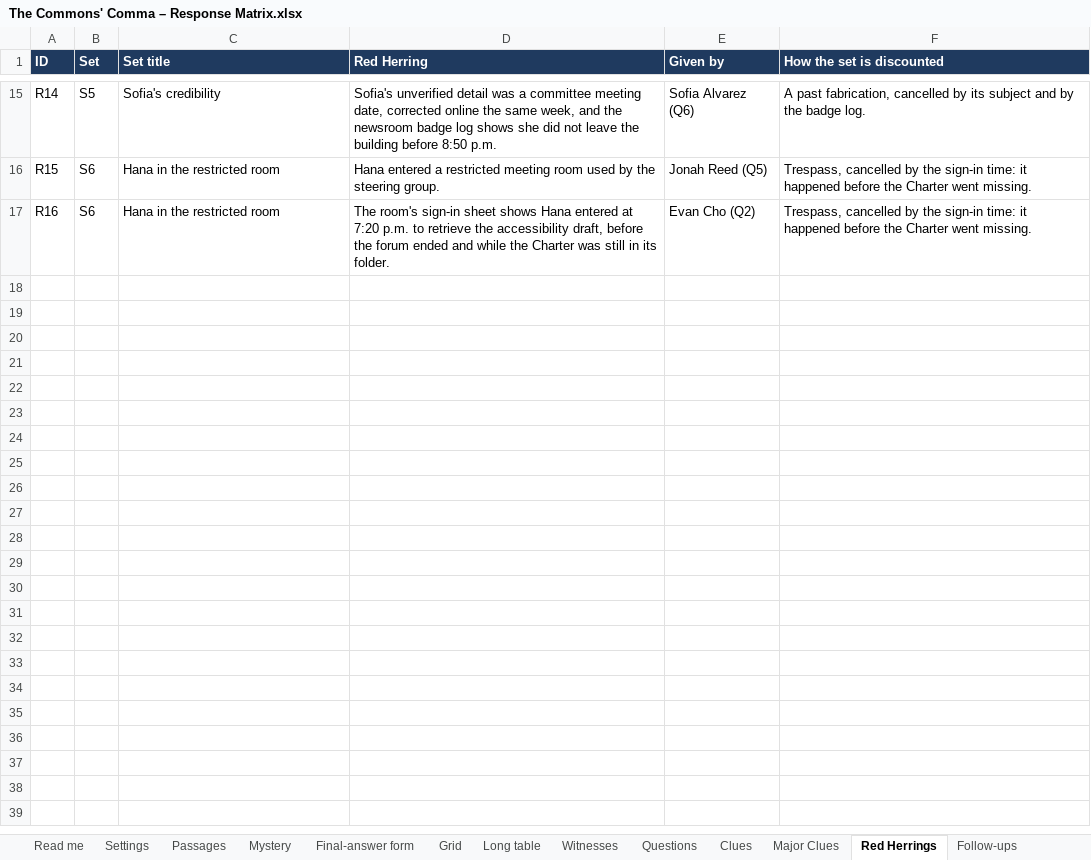
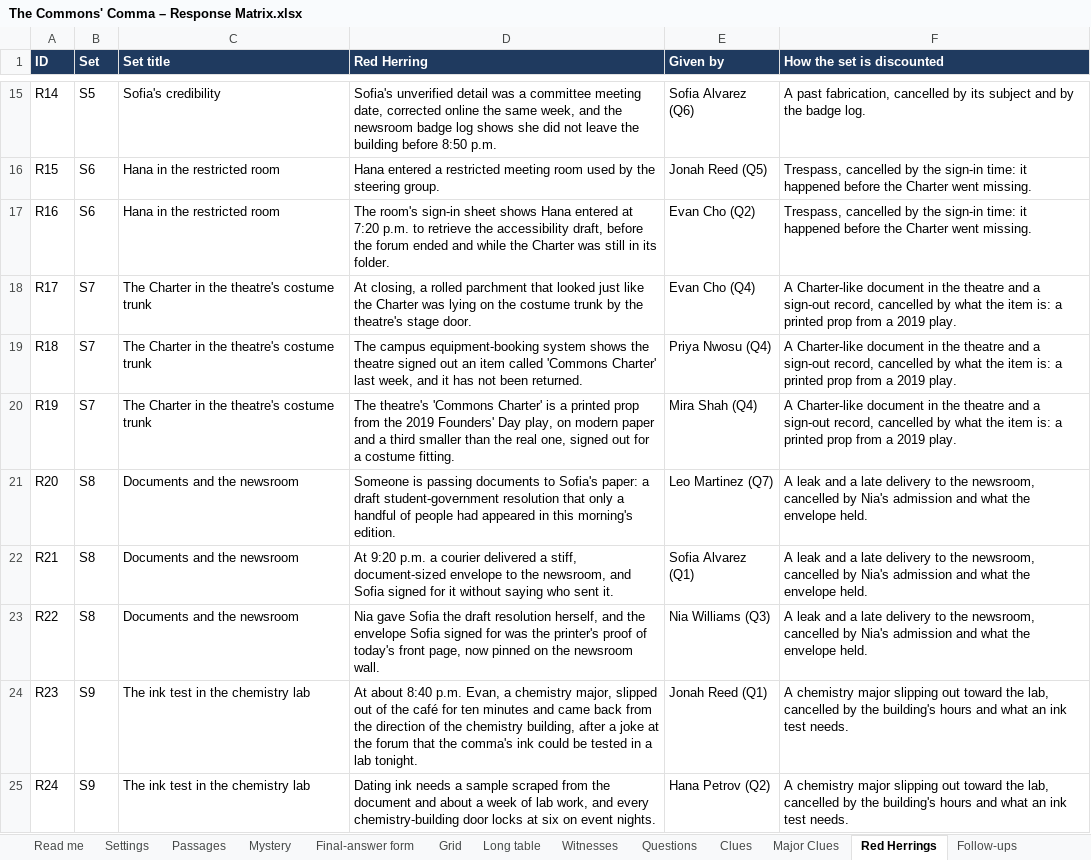
Before and after one commit to HolyTispoon/HEARsay-Mysteries, an Excel workbook: scenarios/commons-comma/The Commons' Comma – Response Matrix.xlsx, sheet Red Herrings, drawn as a sheet; only a part is shown, gaps mark what is left out; values as stored, in another font and other column widths than the file's, no borders; charts and pictures not drawn; the diff names each change by its address in the sheet, - before the commit and + after, or states it on an @@ line.

```diff
--- a/scenarios/commons-comma/The Commons' Comma – Response Matrix.xlsx (sheet Red Herrings)
+++ b/scenarios/commons-comma/The Commons' Comma – Response Matrix.xlsx (sheet Red Herrings)
+row 18: R17 | S7 | The Charter in the theatre's costume trunk | At closing, a rolled parchment that looked just like the Charter was lying on the costume trunk by the theatre's stage door. | Evan Cho (Q4) | A Charter-like document in the theatre and a sign-out record, cancelled by what the item is: a printed prop from a 2019 play.
+row 19: R18 | S7 | The Charter in the theatre's costume trunk | The campus equipment-booking system shows the theatre signed out an item called 'Commons Charter' last week, and it has not been returned. | Priya Nwosu (Q4) | A Charter-like document in the theatre and a sign-out record, cancelled by what the item is: a printed prop from a 2019 play.
+row 20: R19 | S7 | The Charter in the theatre's costume trunk | The theatre's 'Commons Charter' is a printed prop from the 2019 Founders' Day play, on modern paper and a third smaller than the real one, signed out for a costume fitting. | Mira Shah (Q4) | A Charter-like document in the theatre and a sign-out record, cancelled by what the item is: a printed prop from a 2019 play.
+row 21: R20 | S8 | Documents and the newsroom | Someone is passing documents to Sofia's paper: a draft student-government resolution that only a handful of people had appeared in this morning's edition. | Leo Martinez (Q7) | A leak and a late delivery to the newsroom, cancelled by Nia's admission and what the envelope held.
+row 22: R21 | S8 | Documents and the newsroom | At 9:20 p.m. a courier delivered a stiff, document-sized envelope to the newsroom, and Sofia signed for it without saying who sent it. | Sofia Alvarez (Q1) | A leak and a late delivery to the newsroom, cancelled by Nia's admission and what the envelope held.
+row 23: R22 | S8 | Documents and the newsroom | Nia gave Sofia the draft resolution herself, and the envelope Sofia signed for was the printer's proof of today's front page, now pinned on the newsroom wall. | Nia Williams (Q3) | A leak and a late delivery to the newsroom, cancelled by Nia's admission and what the envelope held.
+row 24: R23 | S9 | The ink test in the chemistry lab | At about 8:40 p.m. Evan, a chemistry major, slipped out of the café for ten minutes and came back from the direction of the chemistry building, after a joke at the forum that the comma's ink could be tested in a lab tonight. | Jonah Reed (Q1) | A chemistry major slipping out toward the lab, cancelled by the building's hours and what an ink test needs.
+row 25: R24 | S9 | The ink test in the chemistry lab | Dating ink needs a sample scraped from the document and about a week of lab work, and every chemistry-building door locks at six on event nights. | Hana Petrov (Q2) | A chemistry major slipping out toward the lab, cancelled by the building's hours and what an ink test needs.
```
Also changed, not shown: sheet Long table, sheet Clues, sheet Major Clues, sheet Grid, sheet Read me, sheet Passages, charts or pictures, engine/HEARsay game text.xlsx, 5 other files.
